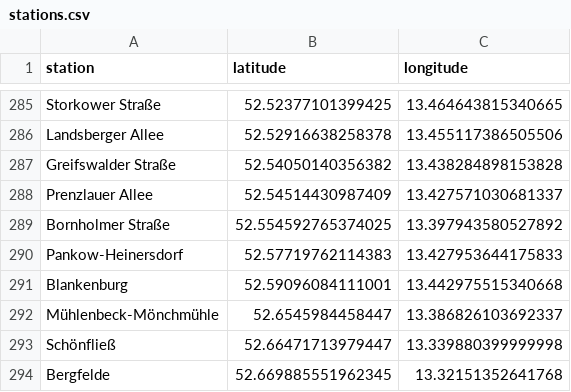
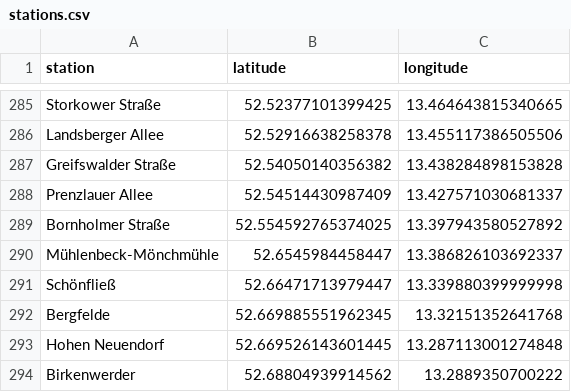
Before and after one commit to aedpluto/berlin-transport, a CSV file: stations.csv, drawn as a sheet; only a part is shown, gaps mark what is left out; the shorter side is filled out with more unchanged rows; removed rows and columns are numbered as before the commit, all else as after; the diff covers the shown part only; the diff names each change by its address in the sheet, - before the commit and + after, or states it on an @@ line.

```diff
--- a/stations.csv
+++ b/stations.csv
-row 290: Pankow-Heinersdorf | 52.57719762114383 | 13.427953644175833
-row 291: Blankenburg | 52.59096084111001 | 13.442975515340668
```
Also changed, not shown: 25 added rows elsewhere in this file, routes.csv, 1 other file.
